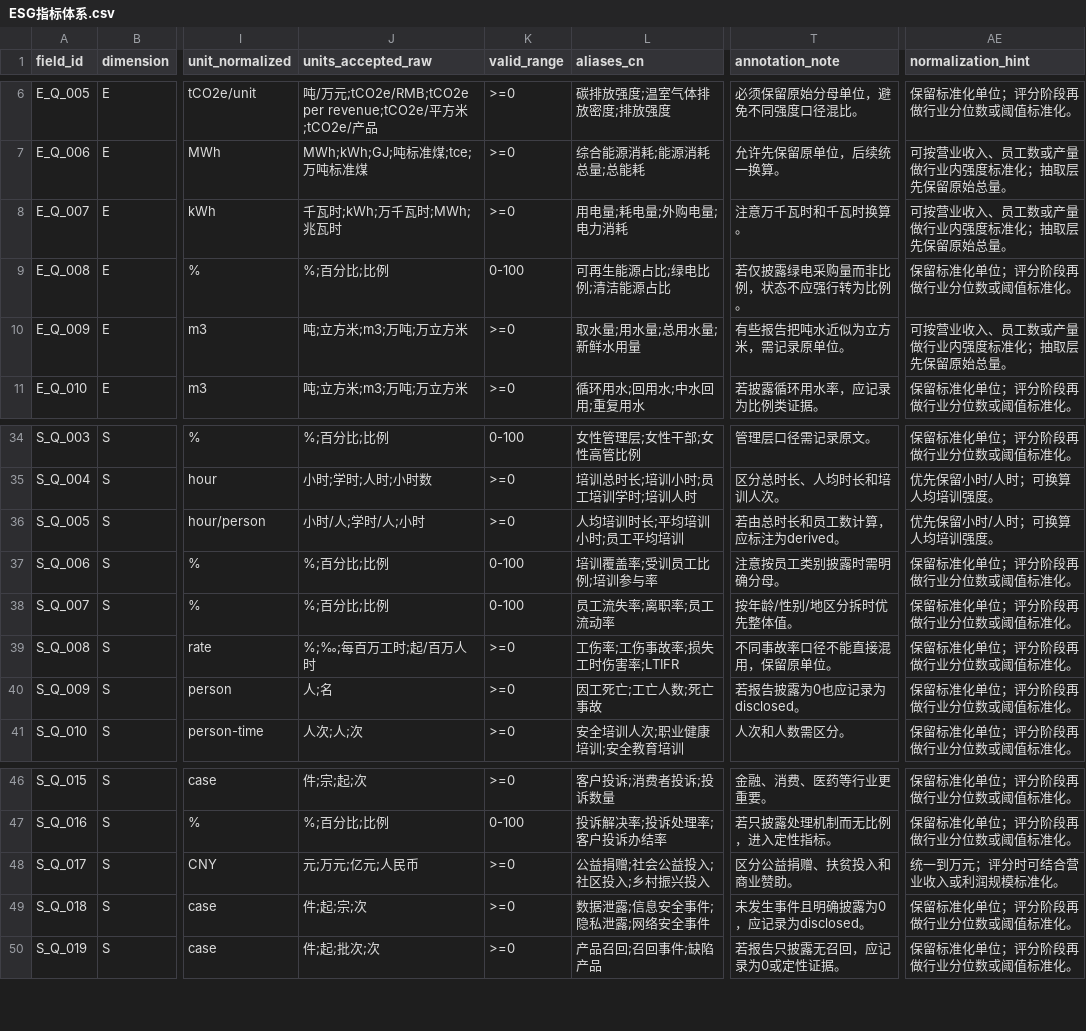
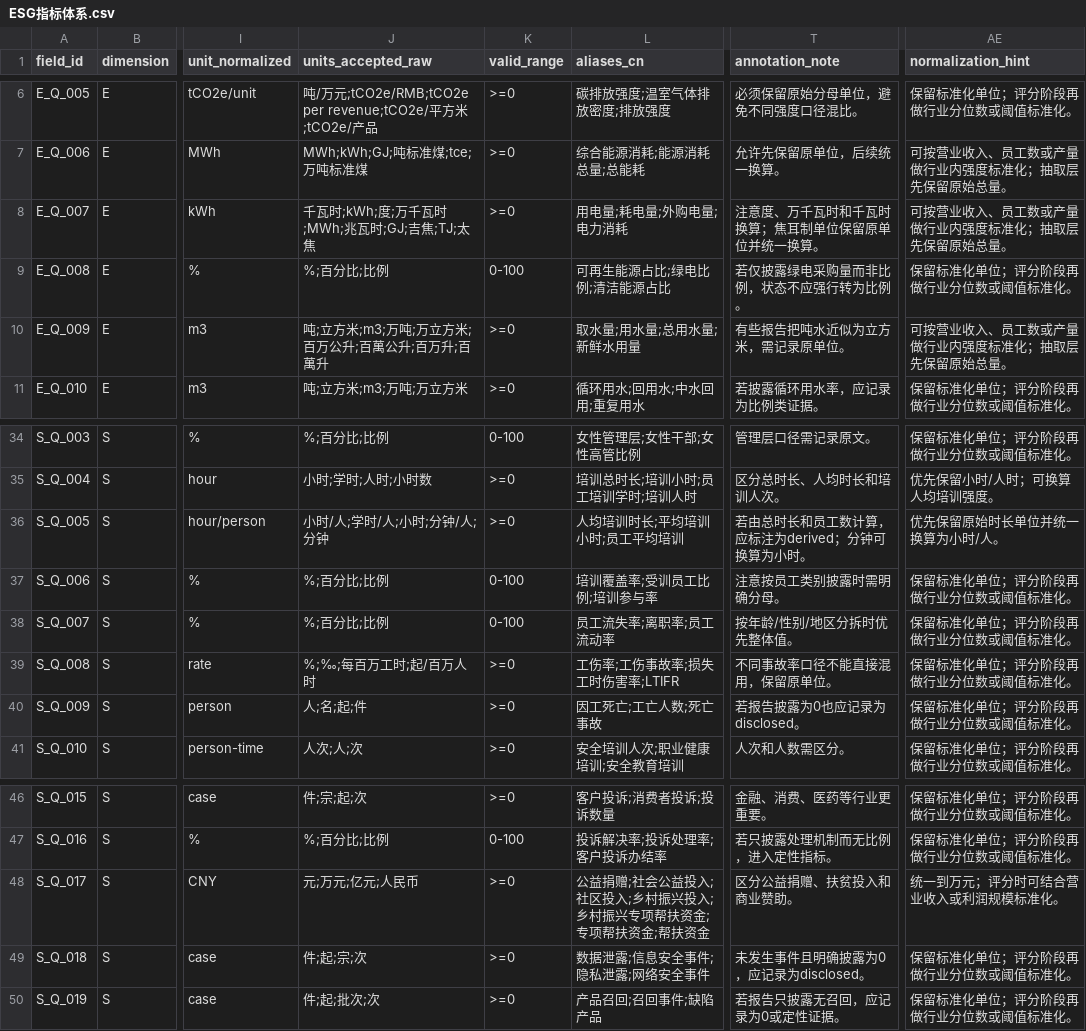
Before and after one commit to patriciaschlais36-svg/zhixi-lvjian-esg, a CSV file: 算法源码/配置/ESG指标体系.csv, drawn as a sheet; only a part is shown, gaps mark what is left out; the diff names each change by its address in the sheet, - before the commit and + after, or states it on an @@ line.

```diff
--- a/算法源码/配置/ESG指标体系.csv
+++ b/算法源码/配置/ESG指标体系.csv
-J8 (units_accepted_raw): 千瓦时;kWh;万千瓦时;MWh;兆瓦时
+J8 (units_accepted_raw): 千瓦时;kWh;度;万千瓦时;MWh;兆瓦时;GJ;吉焦;TJ;太焦
-T8 (annotation_note): 注意万千瓦时和千瓦时换算。
+T8 (annotation_note): 注意度、万千瓦时和千瓦时换算；焦耳制单位保留原单位并统一换算。
-J10 (units_accepted_raw): 吨;立方米;m3;万吨;万立方米
+J10 (units_accepted_raw): 吨;立方米;m3;万吨;万立方米;百万公升;百萬公升;百万升;百萬升
-J36 (units_accepted_raw): 小时/人;学时/人;小时
+J36 (units_accepted_raw): 小时/人;学时/人;小时;分钟/人;分钟
-T36 (annotation_note): 若由总时长和员工数计算，应标注为derived。
+T36 (annotation_note): 若由总时长和员工数计算，应标注为derived；分钟可换算为小时。
-AE36 (normalization_hint): 优先保留小时/人时；可换算人均培训强度。
+AE36 (normalization_hint): 优先保留原始时长单位并统一换算为小时/人。
-J40 (units_accepted_raw): 人;名
+J40 (units_accepted_raw): 人;名;起;件
-L48 (aliases_cn): 公益捐赠;社会公益投入;社区投入;乡村振兴投入
+L48 (aliases_cn): 公益捐赠;社会公益投入;社区投入;乡村振兴投入;乡村振兴专项帮扶资金;专项帮扶资金;帮扶资金
```
Also changed, not shown: 18 other files.
